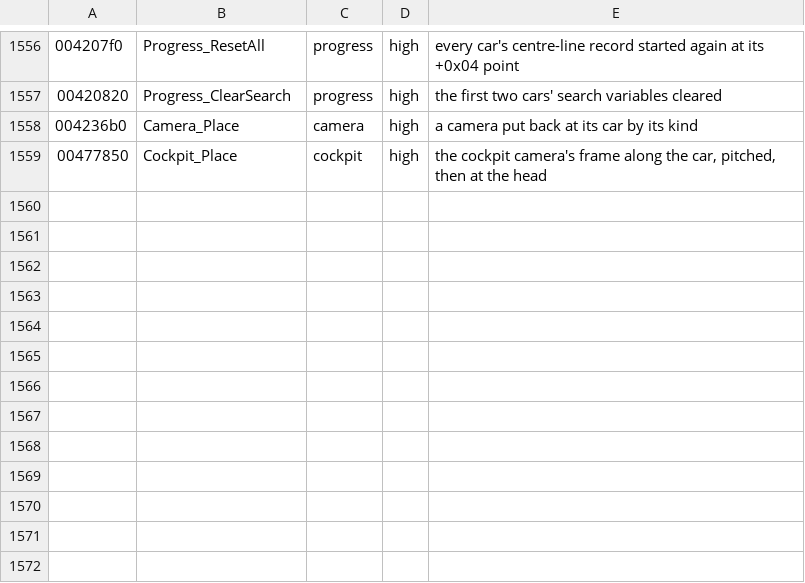
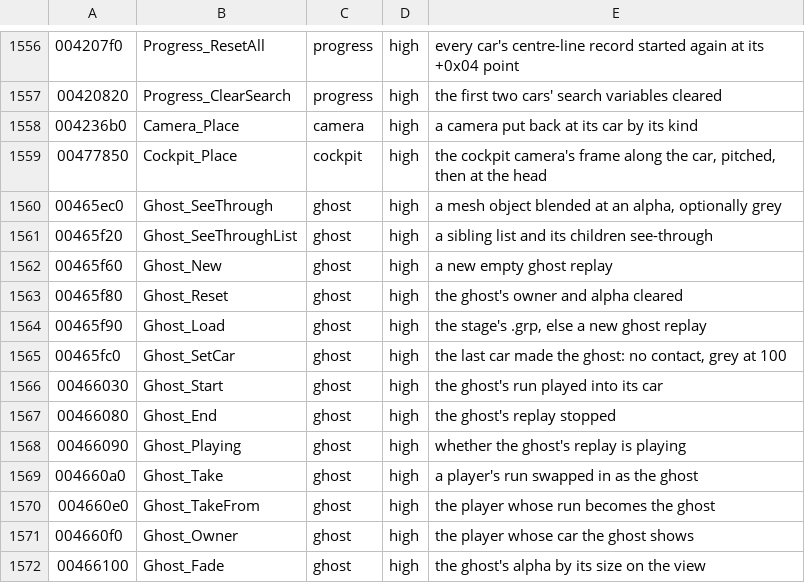
Before and after one commit to emdzej/opencmr2, a TSV file: tools/ghidra/names.tsv, drawn as a sheet; only a part is shown, gaps mark what is left out.

```diff
--- a/tools/ghidra/names.tsv
+++ b/tools/ghidra/names.tsv
@@ -1559 +1559,14 @@
 00477850	Cockpit_Place	cockpit	high	the cockpit camera's frame along the car, pitched, then at the head
+00465ec0	Ghost_SeeThrough	ghost	high	a mesh object blended at an alpha, optionally grey
+00465f20	Ghost_SeeThroughList	ghost	high	a sibling list and its children see-through
+00465f60	Ghost_New	ghost	high	a new empty ghost replay
+00465f80	Ghost_Reset	ghost	high	the ghost's owner and alpha cleared
+00465f90	Ghost_Load	ghost	high	the stage's .grp, else a new ghost replay
+00465fc0	Ghost_SetCar	ghost	high	the last car made the ghost: no contact, grey at 100
+00466030	Ghost_Start	ghost	high	the ghost's run played into its car
+00466080	Ghost_End	ghost	high	the ghost's replay stopped
+00466090	Ghost_Playing	ghost	high	whether the ghost's replay is playing
+004660a0	Ghost_Take	ghost	high	a player's run swapped in as the ghost
+004660e0	Ghost_TakeFrom	ghost	high	the player whose run becomes the ghost
+004660f0	Ghost_Owner	ghost	high	the player whose car the ghost shows
+00466100	Ghost_Fade	ghost	high	the ghost's alpha by its size on the view
```
Also changed, not shown: 8 other files.
